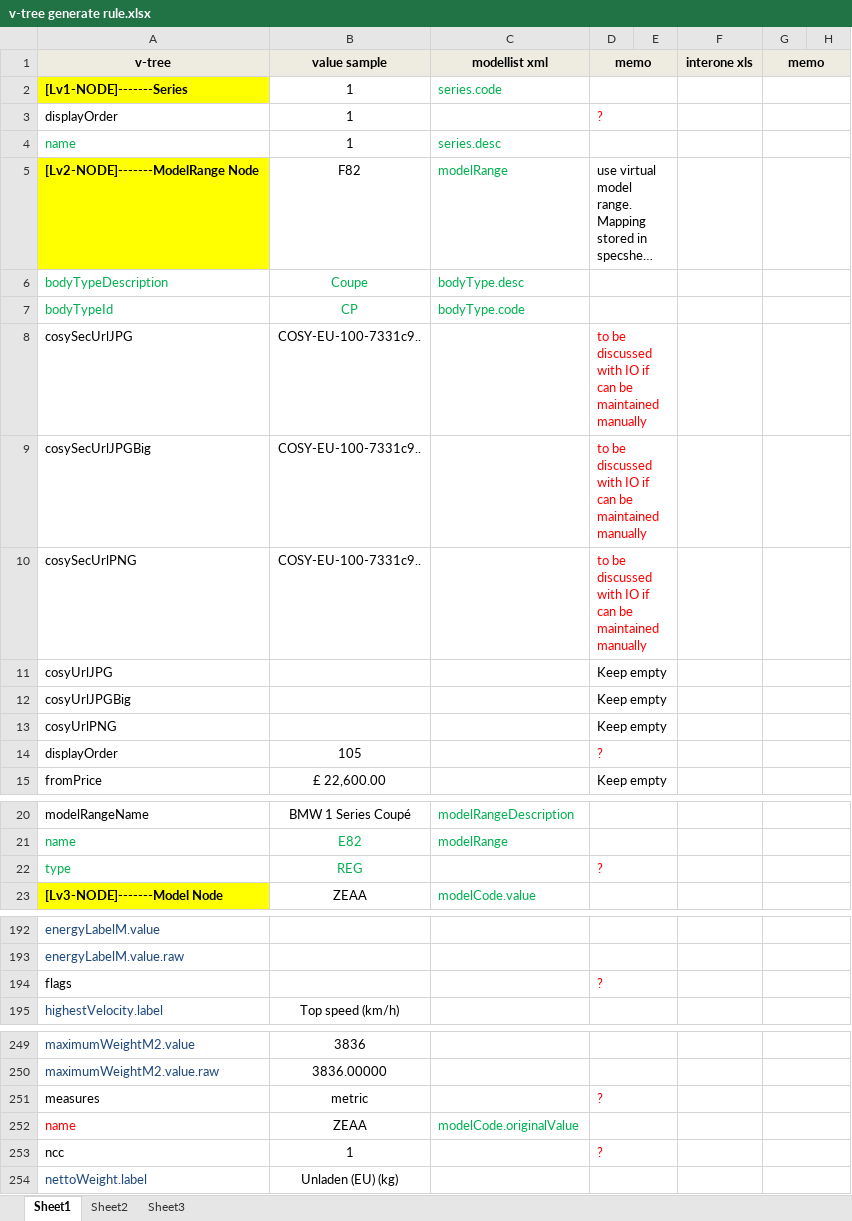
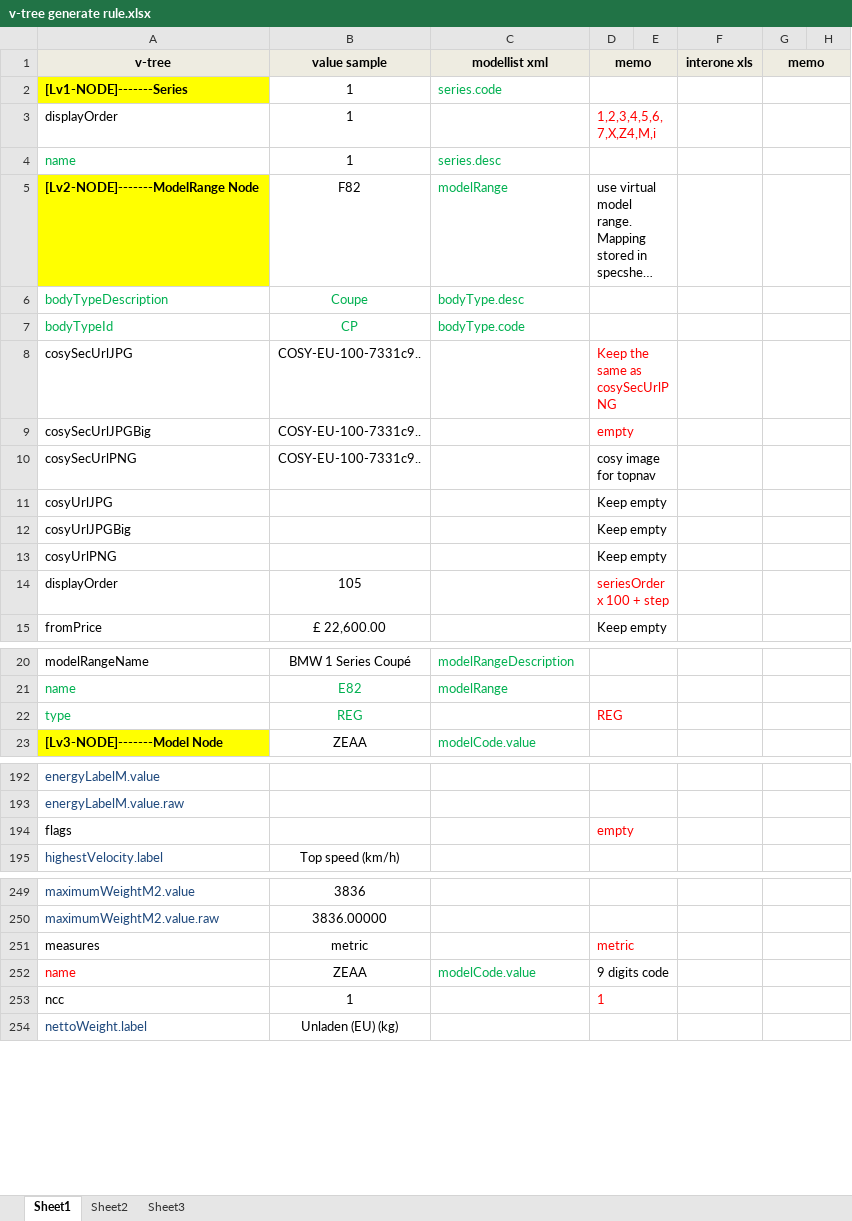
Before and after one commit to DonaldZhao/GitReal, an Excel workbook: v-tree generate rule.xlsx, sheet Sheet1, drawn as a sheet; only a part is shown, gaps mark what is left out; long unchanged cells end in …; values as stored, in another font and other column widths than the file's, no borders; the diff covers the shown part only; the diff names each change by its address in the sheet, - before the commit and + after, or states it on an @@ line.

Commit message:
updated v-tree generation rule

```diff
--- a/v-tree generate rule.xlsx (sheet Sheet1)
+++ b/v-tree generate rule.xlsx (sheet Sheet1)
-D3 (memo): ?
+D3 (memo): 1,2,3,4,5,6,7,X,Z4,M,i
-D8 (memo): to be discussed with IO if can be maintained manually
+D8 (memo): Keep the same as cosySecUrlPNG
-D9 (memo): to be discussed with IO if can be maintained manually
+D9 (memo): empty
-D10 (memo): to be discussed with IO if can be maintained manually
+D10 (memo): cosy image for topnav
-D10 text colour: #FF0000
+D10 text colour: black
-D14 (memo): ?
+D14 (memo): seriesOrder x 100 + step
-D22 (memo): ?
+D22 (memo): REG
-D194 (memo): ?
+D194 (memo): empty
-D251 (memo): ?
+D251 (memo): metric
-C252 (modellist xml): modelCode.originalValue
+C252 (modellist xml): modelCode.value
-D252 (memo): (empty)
+D252 (memo): 9 digits code
-D253 (memo): ?
+D253 (memo): 1
```
Also changed, not shown: 3 edited cells elsewhere in this sheet.
